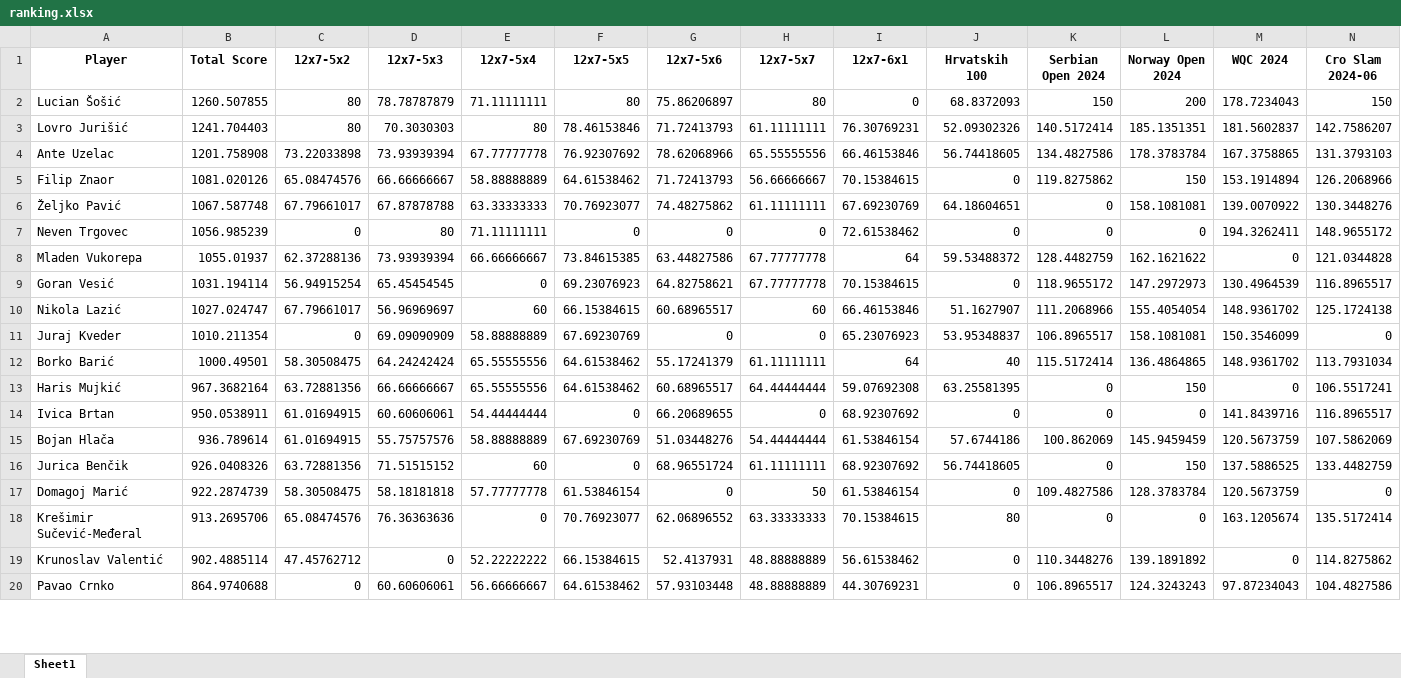
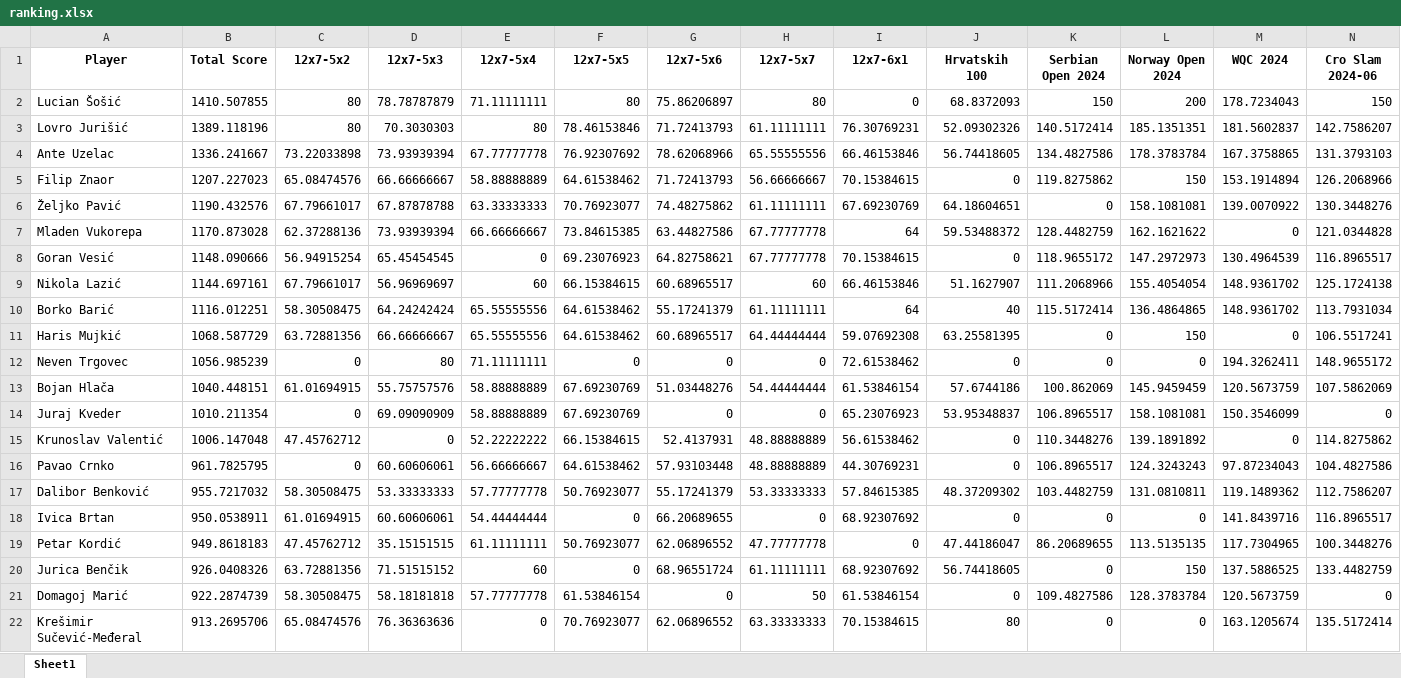
Before and after one commit to git-nt/hks_rank, an Excel workbook: ranking.xlsx, sheet Sheet1, drawn as a sheet; only a part is shown; values as stored, in another font and other column widths than the file's, no borders; removed rows and columns are numbered as before the commit, all else as after; rows hold the shown columns only; the diff covers the shown part only; the diff names each change by its address in the sheet, - before the commit and + after, or states it on an @@ line.

```diff
--- a/ranking.xlsx (sheet Sheet1)
+++ b/ranking.xlsx (sheet Sheet1)
-B2 (Total Score): 1260.507855
+B2 (Total Score): 1410.507855
-B3 (Total Score): 1241.704403
+B3 (Total Score): 1389.118196
-B4 (Total Score): 1201.758908
+B4 (Total Score): 1336.241667
-B5 (Total Score): 1081.020126
+B5 (Total Score): 1207.227023
-B6 (Total Score): 1067.587748
+B6 (Total Score): 1190.432576
+row 7: Mladen Vukorepa | 1170.873028 | 62.37288136 | 73.93939394 | 66.66666667 | 73.84615385 | 63.44827586 | 67.77777778 | 64 | 59.53488372 | 128.4482759 | 162.1621622 | 0 | 121.0344828
+row 8: Goran Vesić | 1148.090666 | 56.94915254 | 65.45454545 | 0 | 69.23076923 | 64.82758621 | 67.77777778 | 70.15384615 | 0 | 118.9655172 | 147.2972973 | 130.4964539 | 116.8965517
+row 9: Nikola Lazić | 1144.697161 | 67.79661017 | 56.96969697 | 60 | 66.15384615 | 60.68965517 | 60 | 66.46153846 | 51.1627907 | 111.2068966 | 155.4054054 | 148.9361702 | 125.1724138
+row 10: Borko Barić | 1116.012251 | 58.30508475 | 64.24242424 | 65.55555556 | 64.61538462 | 55.17241379 | 61.11111111 | 64 | 40 | 115.5172414 | 136.4864865 | 148.9361702 | 113.7931034
+row 11: Haris Mujkić | 1068.587729 | 63.72881356 | 66.66666667 | 65.55555556 | 64.61538462 | 60.68965517 | 64.44444444 | 59.07692308 | 63.25581395 | 0 | 150 | 0 | 106.5517241
-row 8: Mladen Vukorepa | 1055.01937 | 62.37288136 | 73.93939394 | 66.66666667 | 73.84615385 | 63.44827586 | 67.77777778 | 64 | 59.53488372 | 128.4482759 | 162.1621622 | 0 | 121.0344828
-row 9: Goran Vesić | 1031.194114 | 56.94915254 | 65.45454545 | 0 | 69.23076923 | 64.82758621 | 67.77777778 | 70.15384615 | 0 | 118.9655172 | 147.2972973 | 130.4964539 | 116.8965517
-row 10: Nikola Lazić | 1027.024747 | 67.79661017 | 56.96969697 | 60 | 66.15384615 | 60.68965517 | 60 | 66.46153846 | 51.1627907 | 111.2068966 | 155.4054054 | 148.9361702 | 125.1724138
+row 13: Bojan Hlača | 1040.448151 | 61.01694915 | 55.75757576 | 58.88888889 | 67.69230769 | 51.03448276 | 54.44444444 | 61.53846154 | 57.6744186 | 100.862069 | 145.9459459 | 120.5673759 | 107.5862069
-row 12: Borko Barić | 1000.49501 | 58.30508475 | 64.24242424 | 65.55555556 | 64.61538462 | 55.17241379 | 61.11111111 | 64 | 40 | 115.5172414 | 136.4864865 | 148.9361702 | 113.7931034
-row 13: Haris Mujkić | 967.3682164 | 63.72881356 | 66.66666667 | 65.55555556 | 64.61538462 | 60.68965517 | 64.44444444 | 59.07692308 | 63.25581395 | 0 | 150 | 0 | 106.5517241
+row 15: Krunoslav Valentić | 1006.147048 | 47.45762712 | 0 | 52.22222222 | 66.15384615 | 52.4137931 | 48.88888889 | 56.61538462 | 0 | 110.3448276 | 139.1891892 | 0 | 114.8275862
+row 16: Pavao Crnko | 961.7825795 | 0 | 60.60606061 | 56.66666667 | 64.61538462 | 57.93103448 | 48.88888889 | 44.30769231 | 0 | 106.8965517 | 124.3243243 | 97.87234043 | 104.4827586
+row 17: Dalibor Benković | 955.7217032 | 58.30508475 | 53.33333333 | 57.77777778 | 50.76923077 | 55.17241379 | 53.33333333 | 57.84615385 | 48.37209302 | 103.4482759 | 131.0810811 | 119.1489362 | 112.7586207
-row 15: Bojan Hlača | 936.789614 | 61.01694915 | 55.75757576 | 58.88888889 | 67.69230769 | 51.03448276 | 54.44444444 | 61.53846154 | 57.6744186 | 100.862069 | 145.9459459 | 120.5673759 | 107.5862069
+row 19: Petar Kordić | 949.8618183 | 47.45762712 | 35.15151515 | 61.11111111 | 50.76923077 | 62.06896552 | 47.77777778 | 0 | 47.44186047 | 86.20689655 | 113.5135135 | 117.7304965 | 100.3448276
-row 19: Krunoslav Valentić | 902.4885114 | 47.45762712 | 0 | 52.22222222 | 66.15384615 | 52.4137931 | 48.88888889 | 56.61538462 | 0 | 110.3448276 | 139.1891892 | 0 | 114.8275862
-row 20: Pavao Crnko | 864.9740688 | 0 | 60.60606061 | 56.66666667 | 64.61538462 | 57.93103448 | 48.88888889 | 44.30769231 | 0 | 106.8965517 | 124.3243243 | 97.87234043 | 104.4827586
```
Also changed, not shown: 10 added rows, 12 removed rows and 23 moved rows elsewhere in this sheet, 3 other files.
